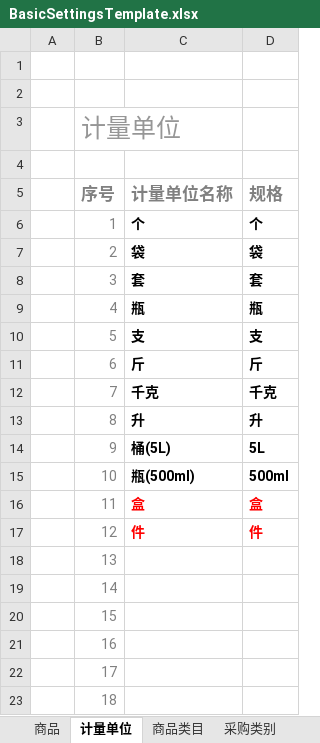
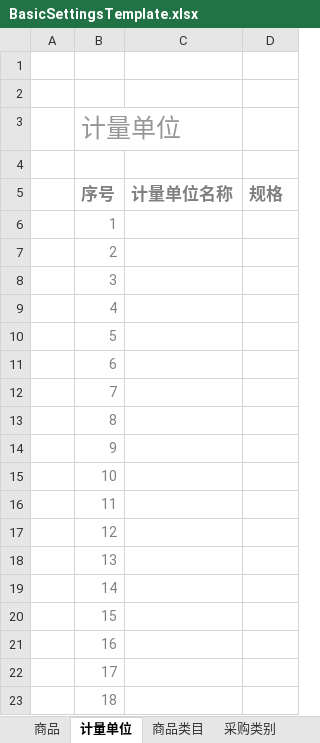
Before and after one commit to Coocoo1984/yingujiudianAdminSettings, an Excel workbook: BasicSettingsMVC/Template/BasicSettingsTemplate.xlsx, sheet 计量单位, drawn as a sheet; only a part is shown; values as stored, in another font and other column widths than the file's, no borders; charts and pictures and conditional formats and table styles not drawn; the diff names each change by its address in the sheet, - before the commit and + after, or states it on an @@ line.

```diff
--- a/BasicSettingsMVC/Template/BasicSettingsTemplate.xlsx (sheet 计量单位)
+++ b/BasicSettingsMVC/Template/BasicSettingsTemplate.xlsx (sheet 计量单位)
-C6 (计量单位名称): 个
+C6 (计量单位名称): (empty)
-D6 (规格): 个
+D6 (规格): (empty)
-C7 (计量单位名称): 袋
+C7 (计量单位名称): (empty)
-D7 (规格): 袋
+D7 (规格): (empty)
-C8 (计量单位名称): 套
+C8 (计量单位名称): (empty)
-D8 (规格): 套
+D8 (规格): (empty)
-C9 (计量单位名称): 瓶
+C9 (计量单位名称): (empty)
-D9 (规格): 瓶
+D9 (规格): (empty)
-C10 (计量单位名称): 支
+C10 (计量单位名称): (empty)
-D10 (规格): 支
+D10 (规格): (empty)
-C11 (计量单位名称): 斤
+C11 (计量单位名称): (empty)
-D11 (规格): 斤
+D11 (规格): (empty)
-C12 (计量单位名称): 千克
+C12 (计量单位名称): (empty)
-D12 (规格): 千克
+D12 (规格): (empty)
-C13 (计量单位名称): 升
+C13 (计量单位名称): (empty)
-D13 (规格): 升
+D13 (规格): (empty)
-C14 (计量单位名称): 桶(5L)
+C14 (计量单位名称): (empty)
-D14 (规格): 5L
+D14 (规格): (empty)
-C15 (计量单位名称): 瓶(500ml)
+C15 (计量单位名称): (empty)
-D15 (规格): 500ml
+D15 (规格): (empty)
-C16 (计量单位名称): 盒
+C16 (计量单位名称): (empty)
-D16 (规格): 盒
+D16 (规格): (empty)
-C17 (计量单位名称): 件
+C17 (计量单位名称): (empty)
-D17 (规格): 件
+D17 (规格): (empty)
```
Also changed, not shown: sheet 商品, sheet 权限, sheet 商品类目, sheet 采购类别.
